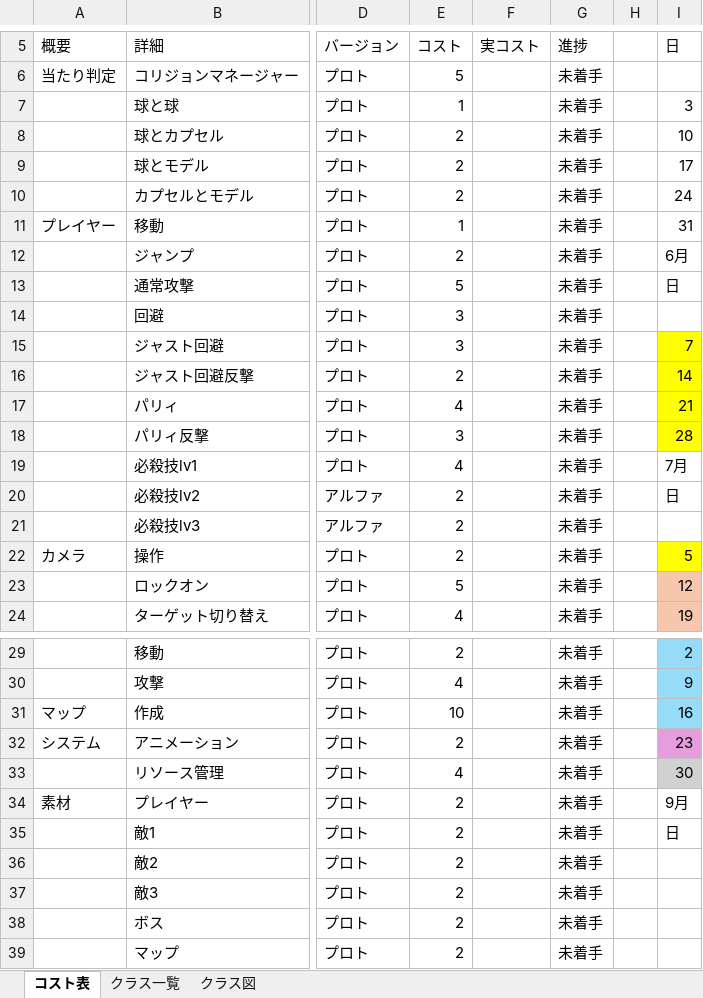
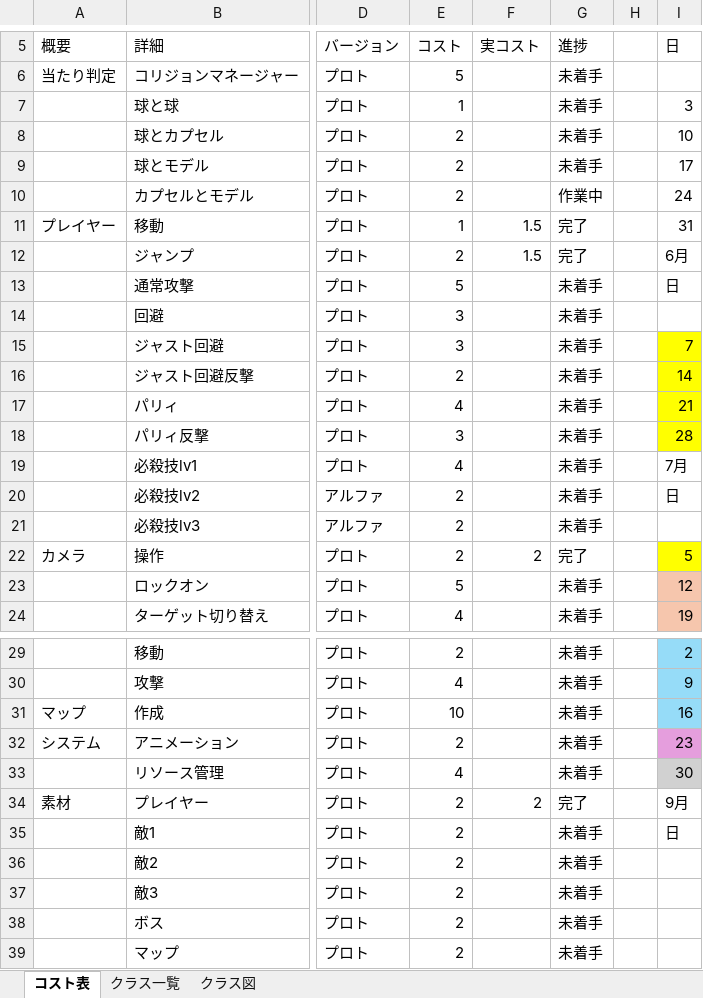
Before and after one commit to Tiger5286/SummerGame_2026, an Excel workbook: 夏ゲームコスト表.xlsx, sheet コスト表, drawn as a sheet; only a part is shown, gaps mark what is left out; values as stored, in another font and other column widths than the file's, no borders; the diff names each change by its address in the sheet, - before the commit and + after, or states it on an @@ line.

Commit message:
Update 夏ゲームコスト表.xlsx

```diff
--- a/夏ゲームコスト表.xlsx (sheet コスト表)
+++ b/夏ゲームコスト表.xlsx (sheet コスト表)
-G10 (進捗): 未着手
+G10 (進捗): 作業中
-F11:F12 (実コスト): (empty)
+F11:F12 (実コスト): 1.5
-G11:G12 (進捗): 未着手
+G11:G12 (進捗): 完了
-F22 (実コスト): (empty)
+F22 (実コスト): 2
-G22 (進捗): 未着手
+G22 (進捗): 完了
-F34 (実コスト): (empty)
+F34 (実コスト): 2
-G34 (進捗): 未着手
+G34 (進捗): 完了
```
